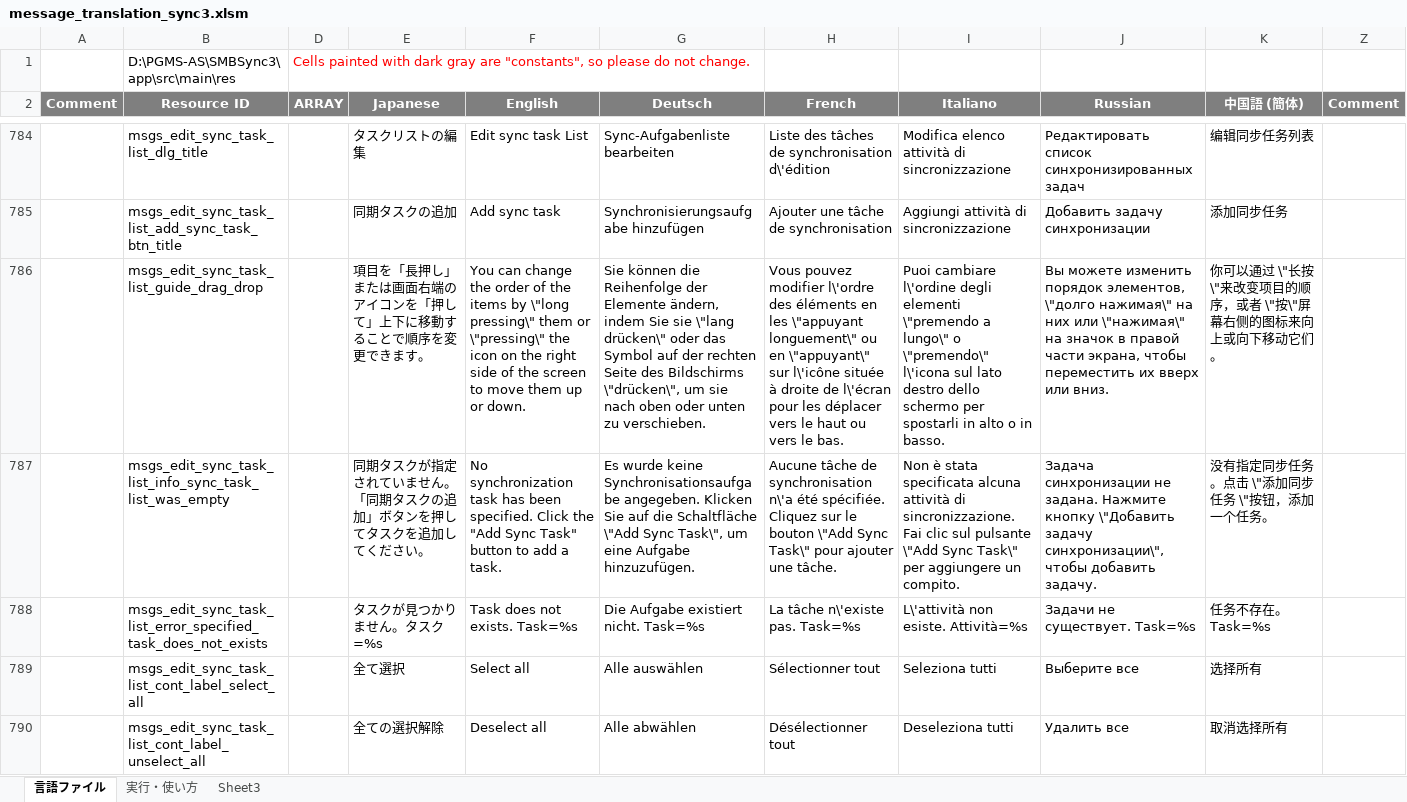
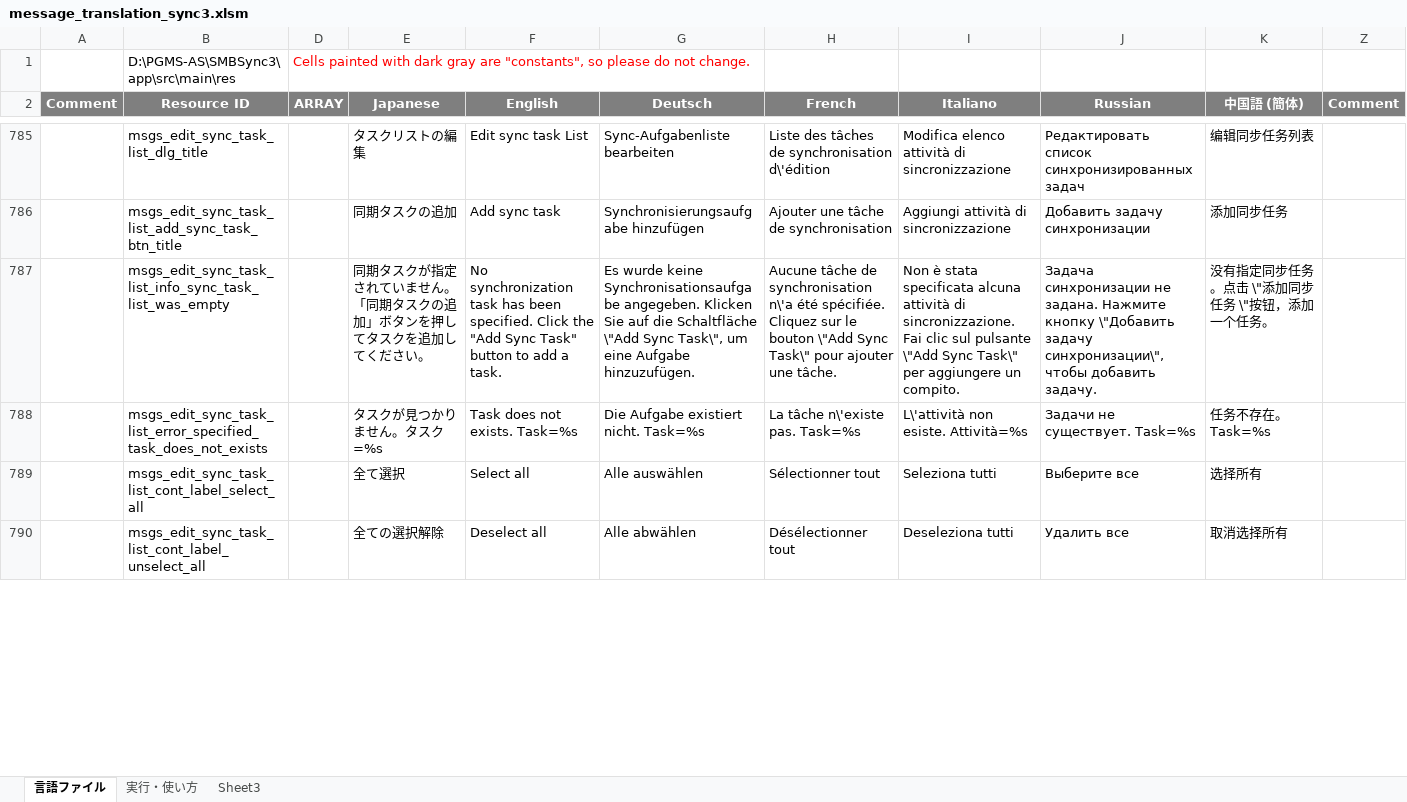
Before and after one commit to Sentaroh/SMBSync3, an Excel workbook: message_translation_sync3.xlsm, sheet 言語ファイル, drawn as a sheet; only a part is shown, gaps mark what is left out; values as stored, in another font and other column widths than the file's, no borders; charts and pictures not drawn; removed rows and columns are numbered as before the commit, all else as after; the diff covers the shown part only; the diff names each change by its address in the sheet, - before the commit and + after, or states it on an @@ line.

```diff
--- a/message_translation_sync3.xlsm (sheet 言語ファイル)
+++ b/message_translation_sync3.xlsm (sheet 言語ファイル)
-row 786:  | msgs_edit_sync_task_list_guide_drag_drop |  | 項目を「長押し」または画面右端のアイコンを「押して」上下に移動することで順序を変更できます。 | You can change the order of the items by \"long pressing\" them or \"pressing\" the icon on the right side of the screen to move them up or down. | Sie können die Reihenfolge der Elemente ändern, indem Sie sie \"lang drücken\" oder das Symbol auf der rechten Seite des Bildschirms \"drücken\", um sie nach oben oder unten zu verschieben. | Vous pouvez modifier l\'ordre des éléments en les \"appuyant longuement\" ou en \"appuyant\" sur l\'icône située à droite de l\'écran pour les déplacer vers le haut ou vers le bas. | Puoi cambiare l\'ordine degli elementi \"premendo a lungo\" o \"premendo\" l\'icona sul lato destro dello schermo per spostarli in alto o in basso. | Вы можете изменить порядок элементов, \"долго нажимая\" на них или \"нажимая\" на значок в правой части экрана, чтобы переместить их вверх или вниз. | 你可以通过 \"长按\"来改变项目的顺序，或者 \"按\"屏幕右侧的图标来向上或向下移动它们。
```
Also changed, not shown: 9 added rows, 3 removed rows and 21 edited cells elsewhere in this sheet, app/help/@help_smbsync3.xlsm, 51 other files.
